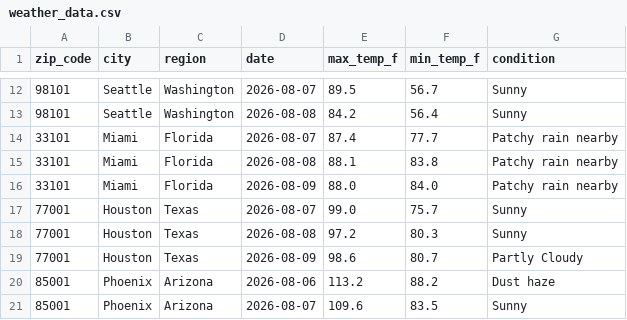
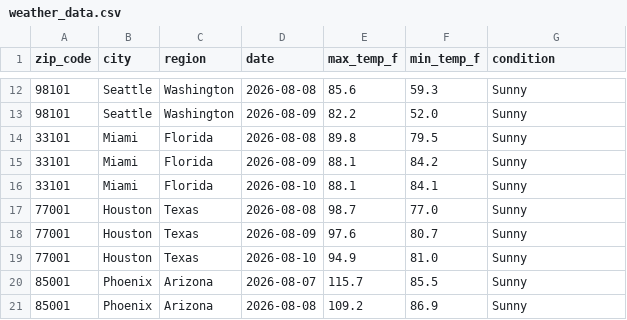
Before and after one commit to yjoe2027/weather-api-pipeline, a CSV file: weather_data.csv, drawn as a sheet; only a part is shown, gaps mark what is left out; the diff covers the shown part only.

```diff
--- a/weather_data.csv
+++ b/weather_data.csv
@@ -12,10 +12,10 @@ zip_code,city,region,date,max_temp_f,min_temp_f,condition
-98101,Seattle,Washington,2026-08-07,89.5,56.7,Sunny
-98101,Seattle,Washington,2026-08-08,84.2,56.4,Sunny
-33101,Miami,Florida,2026-08-07,87.4,77.7,Patchy rain nearby
-33101,Miami,Florida,2026-08-08,88.1,83.8,Patchy rain nearby
-33101,Miami,Florida,2026-08-09,88.0,84.0,Patchy rain nearby
-77001,Houston,Texas,2026-08-07,99.0,75.7,Sunny
-77001,Houston,Texas,2026-08-08,97.2,80.3,Sunny
-77001,Houston,Texas,2026-08-09,98.6,80.7,Partly Cloudy
-85001,Phoenix,Arizona,2026-08-06,113.2,88.2,Dust haze
-85001,Phoenix,Arizona,2026-08-07,109.6,83.5,Sunny
+98101,Seattle,Washington,2026-08-08,85.6,59.3,Sunny
+98101,Seattle,Washington,2026-08-09,82.2,52.0,Sunny
+33101,Miami,Florida,2026-08-08,89.8,79.5,Sunny
+33101,Miami,Florida,2026-08-09,88.1,84.2,Sunny
+33101,Miami,Florida,2026-08-10,88.1,84.1,Sunny
+77001,Houston,Texas,2026-08-08,98.7,77.0,Sunny
+77001,Houston,Texas,2026-08-09,97.6,80.7,Sunny
+77001,Houston,Texas,2026-08-10,94.9,81.0,Sunny
+85001,Phoenix,Arizona,2026-08-07,115.7,85.5,Sunny
+85001,Phoenix,Arizona,2026-08-08,109.2,86.9,Sunny
```
Also changed, not shown: 159 edited cells elsewhere in this file.
